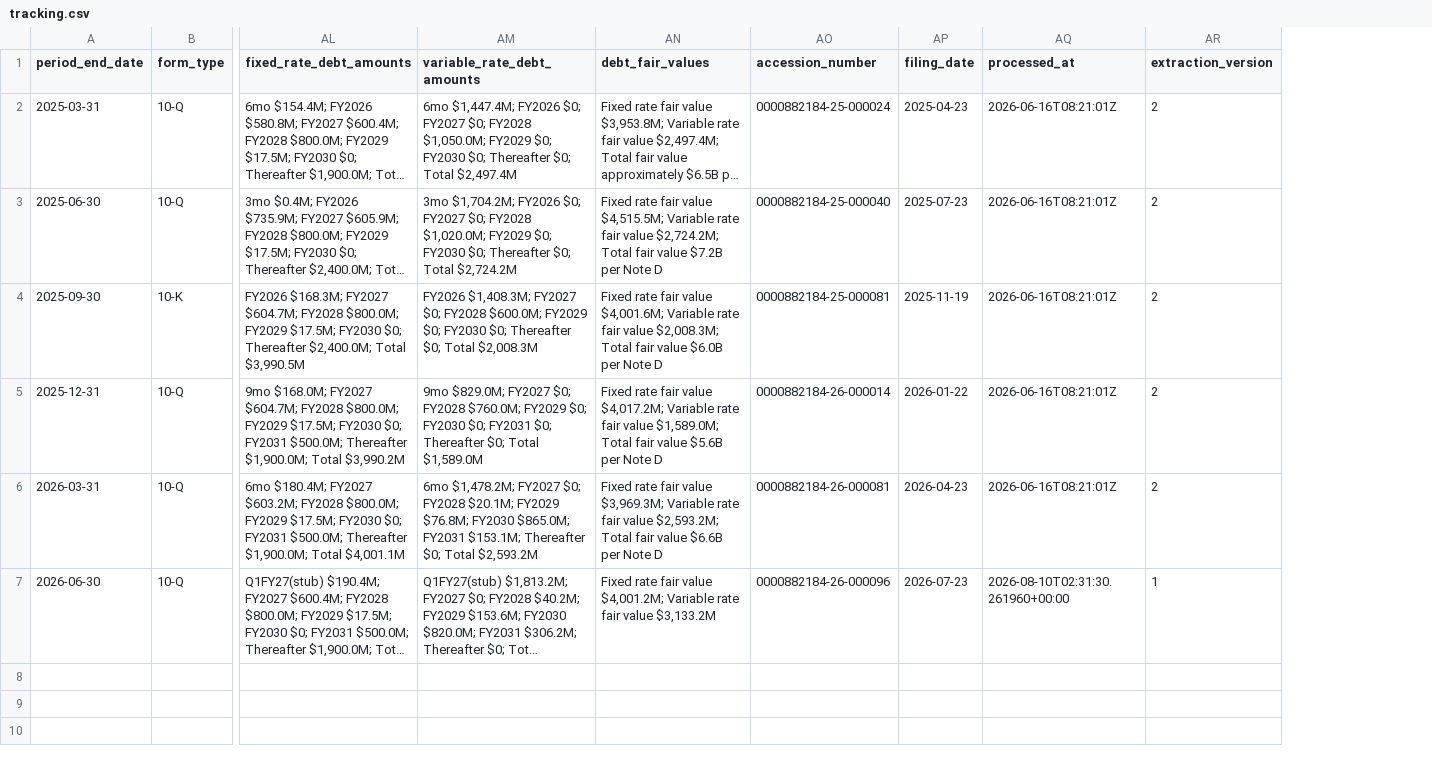
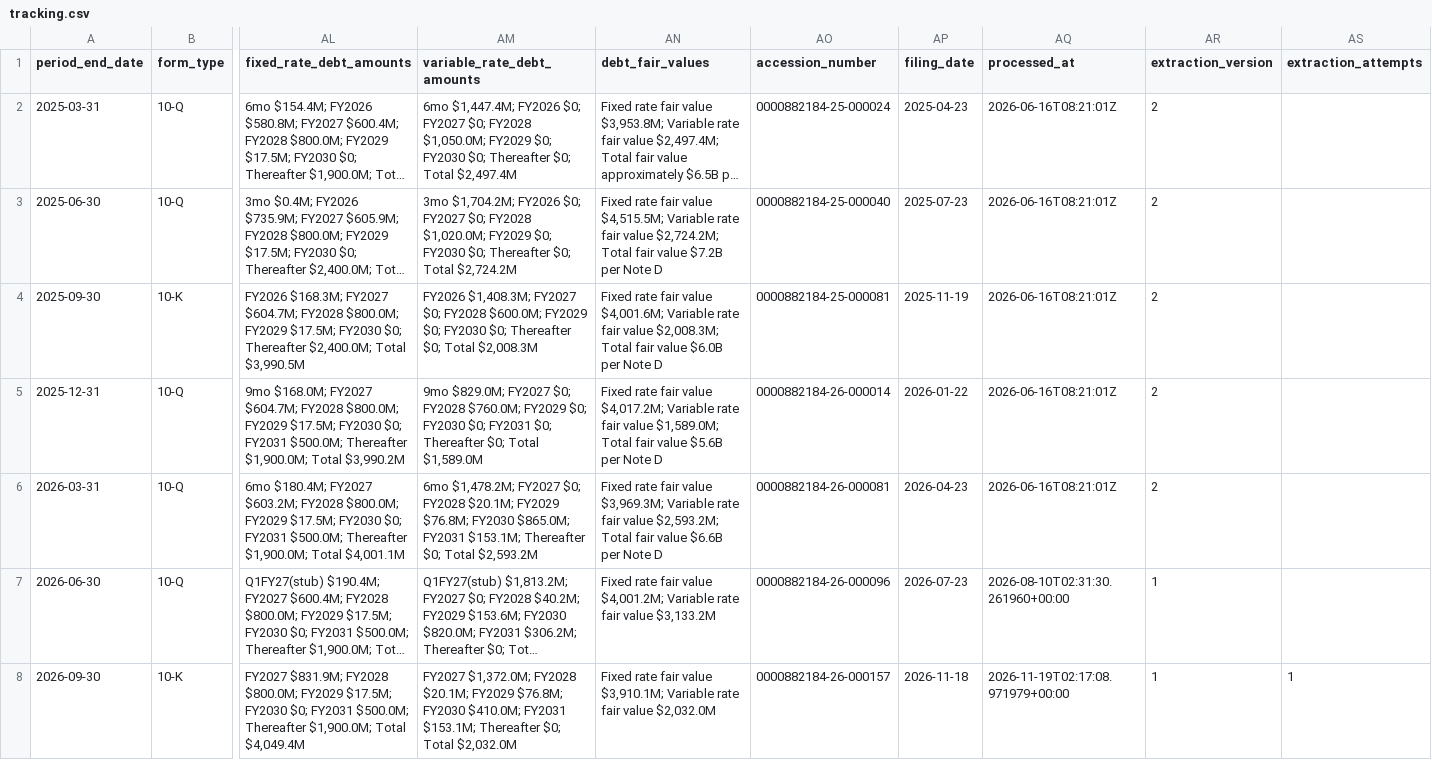
Before and after one commit to lukasbecker36-dot/sec-derivatives-, a CSV file: output/dhi/tracking.csv, drawn as a sheet; only a part is shown, gaps mark what is left out; long unchanged cells end in …; rows hold the shown columns only; the diff names each change by its address in the sheet, - before the commit and + after, or states it on an @@ line.

```diff
--- a/output/dhi/tracking.csv
+++ b/output/dhi/tracking.csv
+column AS (extraction_attempts), empty
+row 8: 2026-09-30 | 10-K | FY2027 $831.9M; FY2028 $800.0M; FY2029 $17.5M; FY2030 $0; FY2031 $500.0M; Thereafter $1,900.0M; Total $4,049.4M | FY2027 $1,372.0M; FY2028 $20.1M; FY2029 $76.8M; FY2030 $410.0M; FY2031 $153.1M; Thereafter $0; Total $2,032.0M | Fixed rate fair value $3,910.1M; Variable rate fair value $2,032.0M | 0000882184-26-000157 | 2026-11-18 | 2026-11-19T02:17:08.971979+00:00 | 1 | 1
```
Also changed, not shown: 4 other files.
